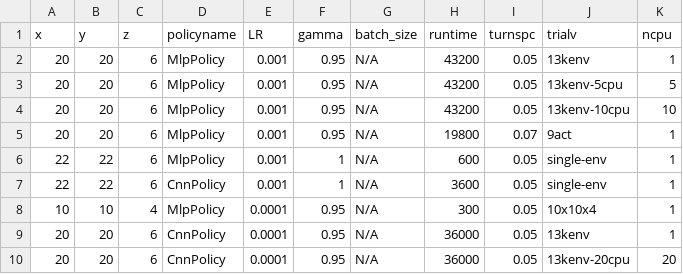
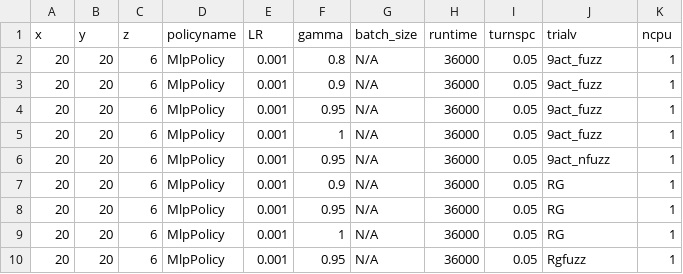
Before and after one commit to bogglem/MineSequencing, a CSV file: jobarrays/Fuzzy_drstrange_job_input.csv, drawn as a sheet.

```diff
--- a/jobarrays/Fuzzy_drstrange_job_input.csv
+++ b/jobarrays/Fuzzy_drstrange_job_input.csv
@@ -1,10 +1,10 @@
 x,y,z,policyname,LR,gamma,batch_size,runtime,turnspc,trialv,ncpu
-20,20,6,MlpPolicy,0.001,0.95,N/A,43200,0.05,13kenv,1
-20,20,6,MlpPolicy,0.001,0.95,N/A,43200,0.05,13kenv-5cpu,5
-20,20,6,MlpPolicy,0.001,0.95,N/A,43200,0.05,13kenv-10cpu,10
-20,20,6,MlpPolicy,0.001,0.95,N/A,19800,0.07,9act,1
-22,22,6,MlpPolicy,0.001,1,N/A,600,0.05,single-env,1
-22,22,6,CnnPolicy,0.001,1,N/A,3600,0.05,single-env,1
-10,10,4,MlpPolicy,0.0001,0.95,N/A,300,0.05,10x10x4,1
-20,20,6,CnnPolicy,0.0001,0.95,N/A,36000,0.05,13kenv,1
-20,20,6,CnnPolicy,0.0001,0.95,N/A,36000,0.05,13kenv-20cpu,20
+20,20,6,MlpPolicy,0.001,0.8,N/A,36000,0.05,9act_fuzz,1
+20,20,6,MlpPolicy,0.001,0.9,N/A,36000,0.05,9act_fuzz,1
+20,20,6,MlpPolicy,0.001,0.95,N/A,36000,0.05,9act_fuzz,1
+20,20,6,MlpPolicy,0.001,1,N/A,36000,0.05,9act_fuzz,1
+20,20,6,MlpPolicy,0.001,0.95,N/A,36000,0.05,9act_nfuzz,1
+20,20,6,MlpPolicy,0.001,0.9,N/A,36000,0.05,RG,1
+20,20,6,MlpPolicy,0.001,0.95,N/A,36000,0.05,RG,1
+20,20,6,MlpPolicy,0.001,1,N/A,36000,0.05,RG,1
+20,20,6,MlpPolicy,0.001,0.95,N/A,36000,0.05,Rgfuzz,1
```
Also changed, not shown: 12 other files.
